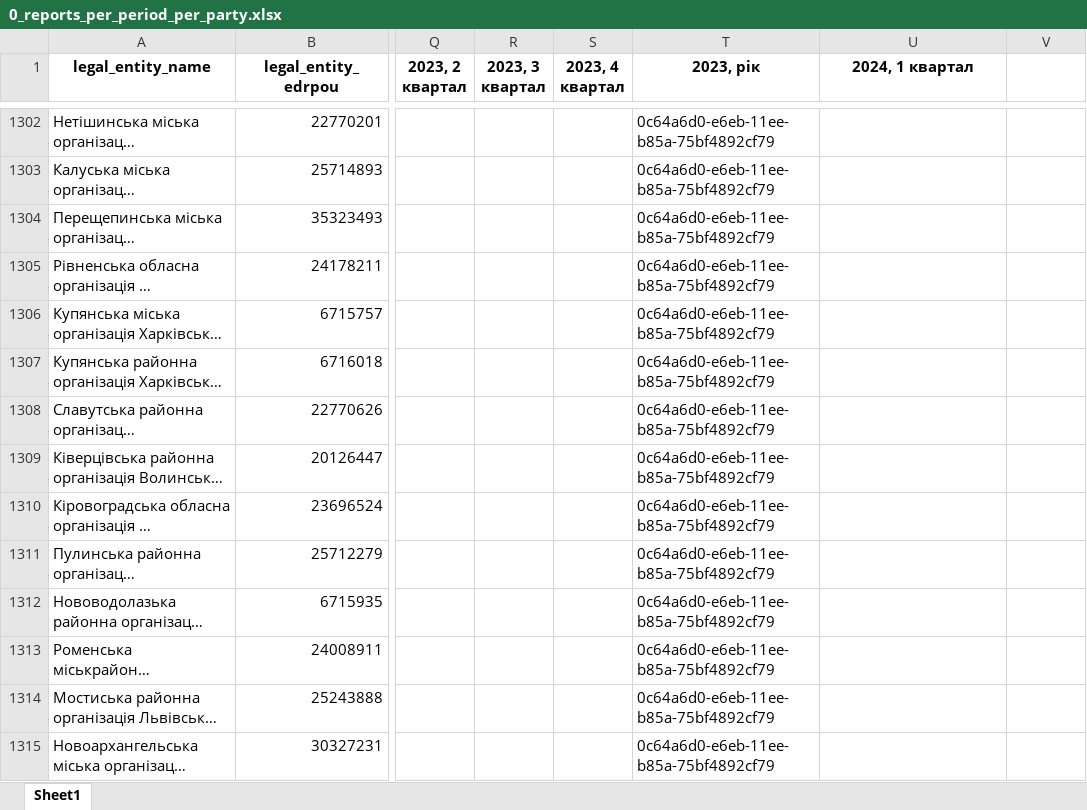
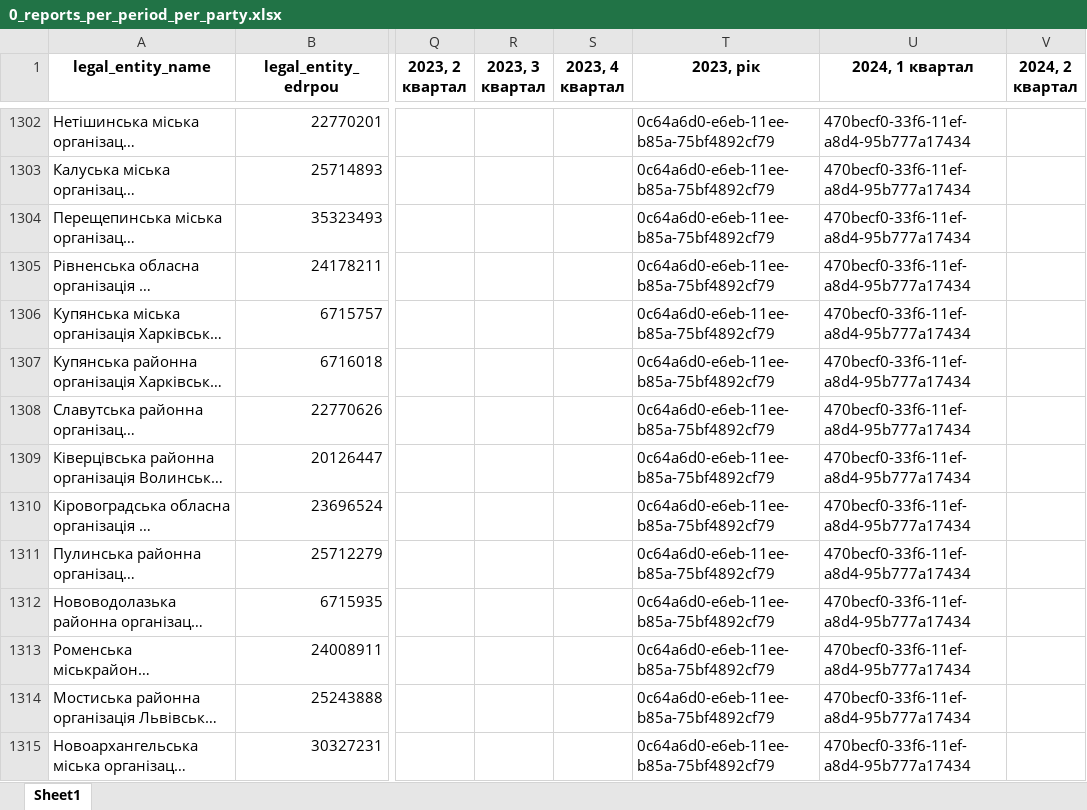
Before and after one commit to texty/politdata_nazk_tables, an Excel workbook: data/excel_tables/0_reports_per_period_per_party.xlsx, sheet Sheet1, drawn as a sheet; only a part is shown, gaps mark what is left out; long unchanged cells end in …; values as stored, in another font and other column widths than the file's, no borders; the diff covers the shown part only; the diff names each change by its address in the sheet, - before the commit and + after, or states it on an @@ line.

```diff
--- a/data/excel_tables/0_reports_per_period_per_party.xlsx (sheet Sheet1)
+++ b/data/excel_tables/0_reports_per_period_per_party.xlsx (sheet Sheet1)
-V1: (empty)
+V1: 2024, 2 квартал
-U1302:U1315 (2024, 1 квартал): (empty)
+U1302:U1315 (2024, 1 квартал): 470becf0-33f6-11ef-a8d4-95b777a17434
```
Also changed, not shown: 210 edited cells elsewhere in this sheet, data/excel_tables/0_files_where_to_look_for_local_parties.xlsx, data/excel_tables/10_liabilities.xlsx, 19 other files.
